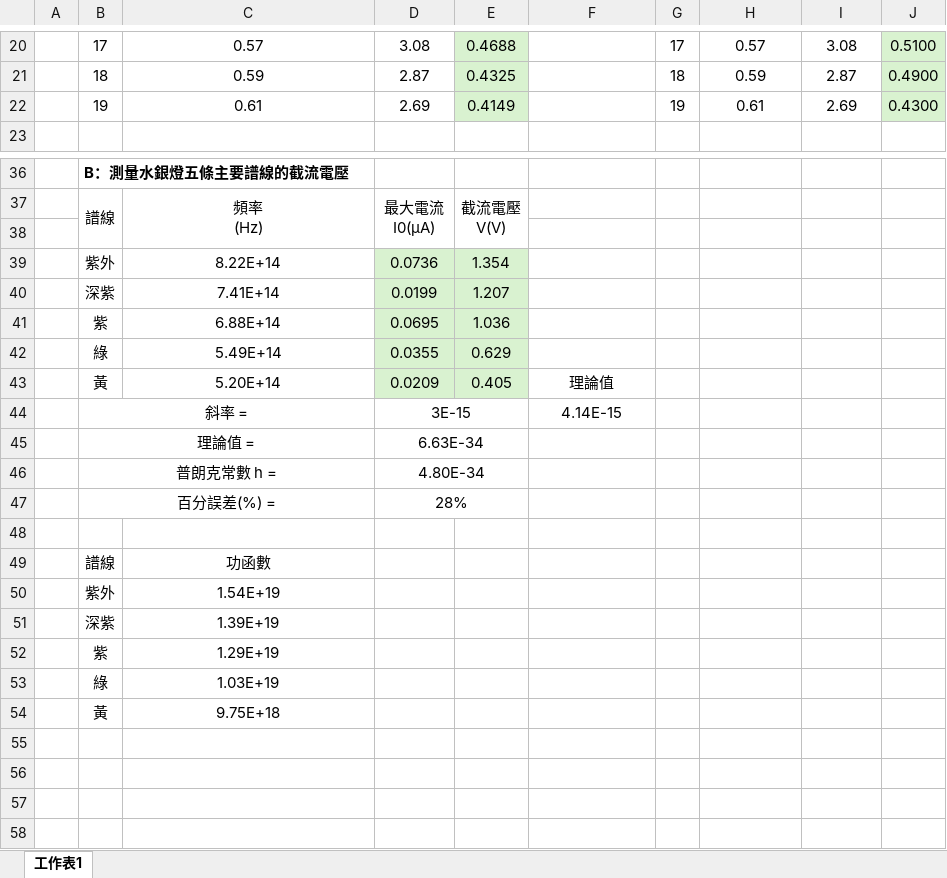
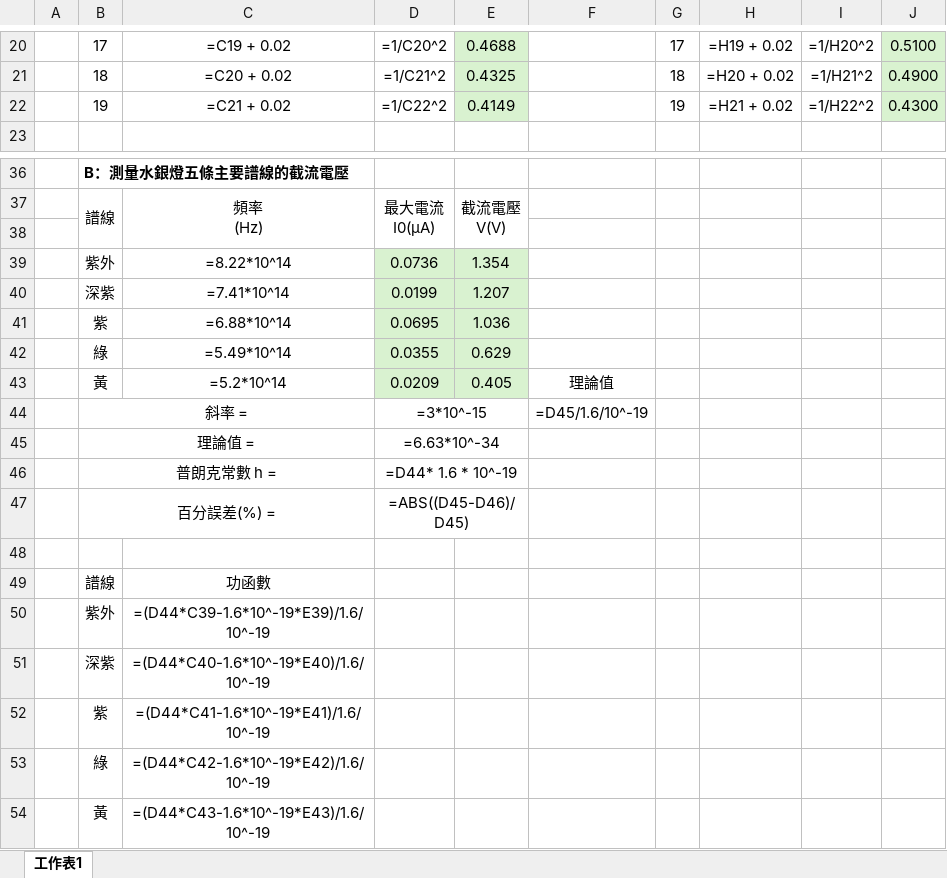
Before and after one commit to GGGPPL/school, an Excel workbook: one down/普物實驗/13 普朗克常數的測定/E24146107_王翊權_數據13.xlsx, sheet 工作表1, drawn as a sheet; only a part is shown, gaps mark what is left out; values as stored, in another font and other column widths than the file's, no borders; formulas without a stored value are shown as written; charts and pictures not drawn; removed rows and columns are numbered as before the commit, all else as after; the diff covers the shown part only; the diff names each change by its address in the sheet, - before the commit and + after, or states it on an @@ line.

```diff
--- a/one down/普物實驗/13 普朗克常數的測定/E24146107_王翊權_數據13.xlsx (sheet 工作表1)
+++ b/one down/普物實驗/13 普朗克常數的測定/E24146107_王翊權_數據13.xlsx (sheet 工作表1)
-C20: 0.57
+C20: =C19 + 0.02
-D20: 3.08
+D20: =1/C20^2
-H20: 0.57
+H20: =H19 + 0.02
-I20: 3.08
+I20: =1/H20^2
-C21: 0.59
+C21: =C20 + 0.02
-D21: 2.87
+D21: =1/C21^2
-H21: 0.59
+H21: =H20 + 0.02
-I21: 2.87
+I21: =1/H21^2
-C22: 0.61
+C22: =C21 + 0.02
-D22: 2.69
+D22: =1/C22^2
-H22: 0.61
+H22: =H21 + 0.02
-I22: 2.69
+I22: =1/H22^2
-C39: 8.22E+14
+C39: =8.22*10^14
-C40: 7.41E+14
+C40: =7.41*10^14
-C41: 6.88E+14
+C41: =6.88*10^14
-C42: 5.49E+14
+C42: =5.49*10^14
-C43: 5.20E+14
+C43: =5.2*10^14
-row 44:  | 斜率 = |  | 3E-15 |  | 4.14E-15
+row 44:  | 斜率 = |  | =3*10^-15 |  | =D45/1.6/10^-19
-D45: 6.63E-34
+D45: =6.63*10^-34
-D46: 4.80E-34
+D46: =D44* 1.6 * 10^-19
-D47: 28%
+D47: =ABS((D45-D46)/D45)
-C50: 1.54E+19
+C50: =(D44*C39-1.6*10^-19*E39)/1.6/10^-19
-C51: 1.39E+19
+C51: =(D44*C40-1.6*10^-19*E40)/1.6/10^-19
-C52: 1.29E+19
+C52: =(D44*C41-1.6*10^-19*E41)/1.6/10^-19
-C53: 1.03E+19
+C53: =(D44*C42-1.6*10^-19*E42)/1.6/10^-19
-C54: 9.75E+18
+C54: =(D44*C43-1.6*10^-19*E43)/1.6/10^-19
```
Also changed, not shown: 62 edited cells elsewhere in this sheet, charts or pictures, one down/普物實驗/14 麥克森干涉實驗/E24146107_王翊權_預報14_表格.xlsx, 2 other files.
